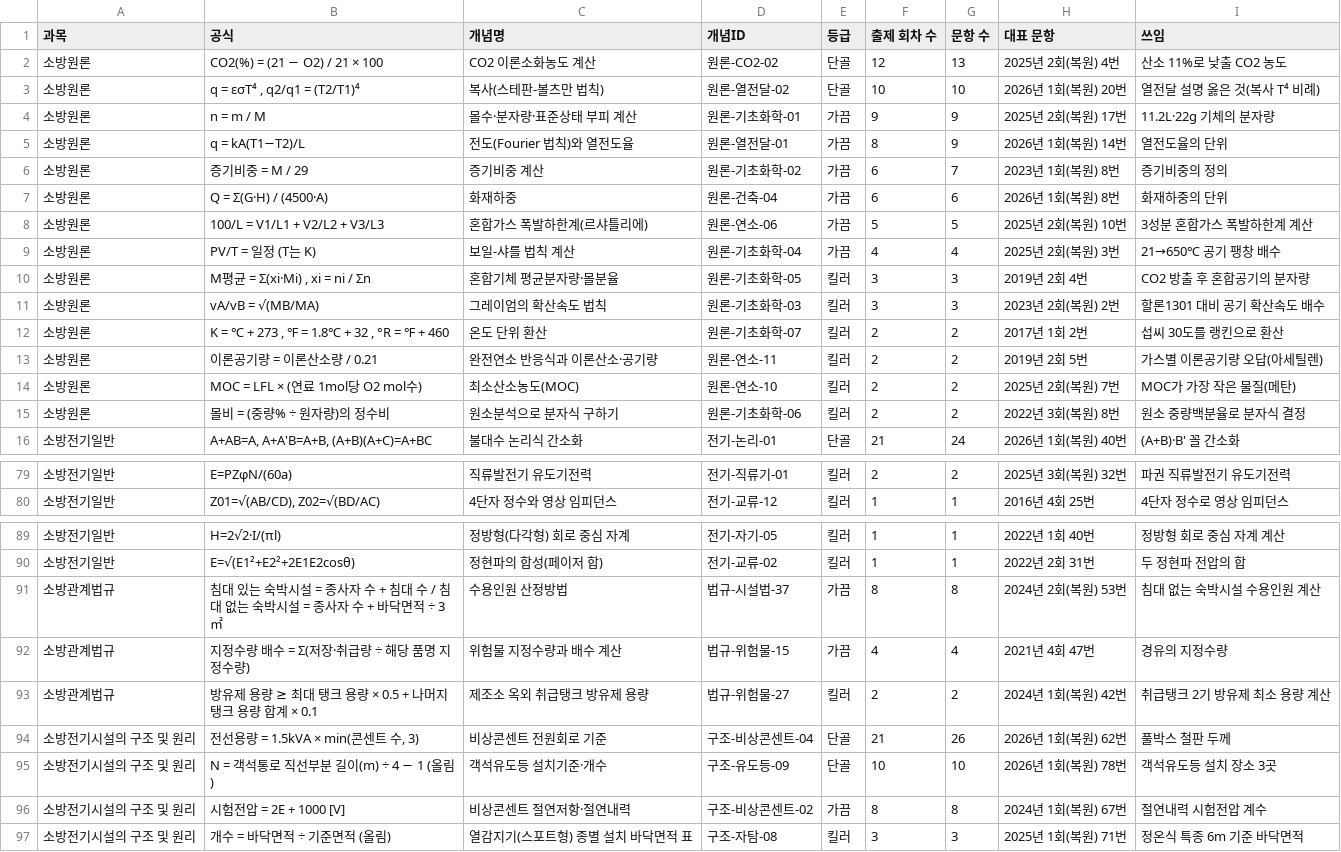
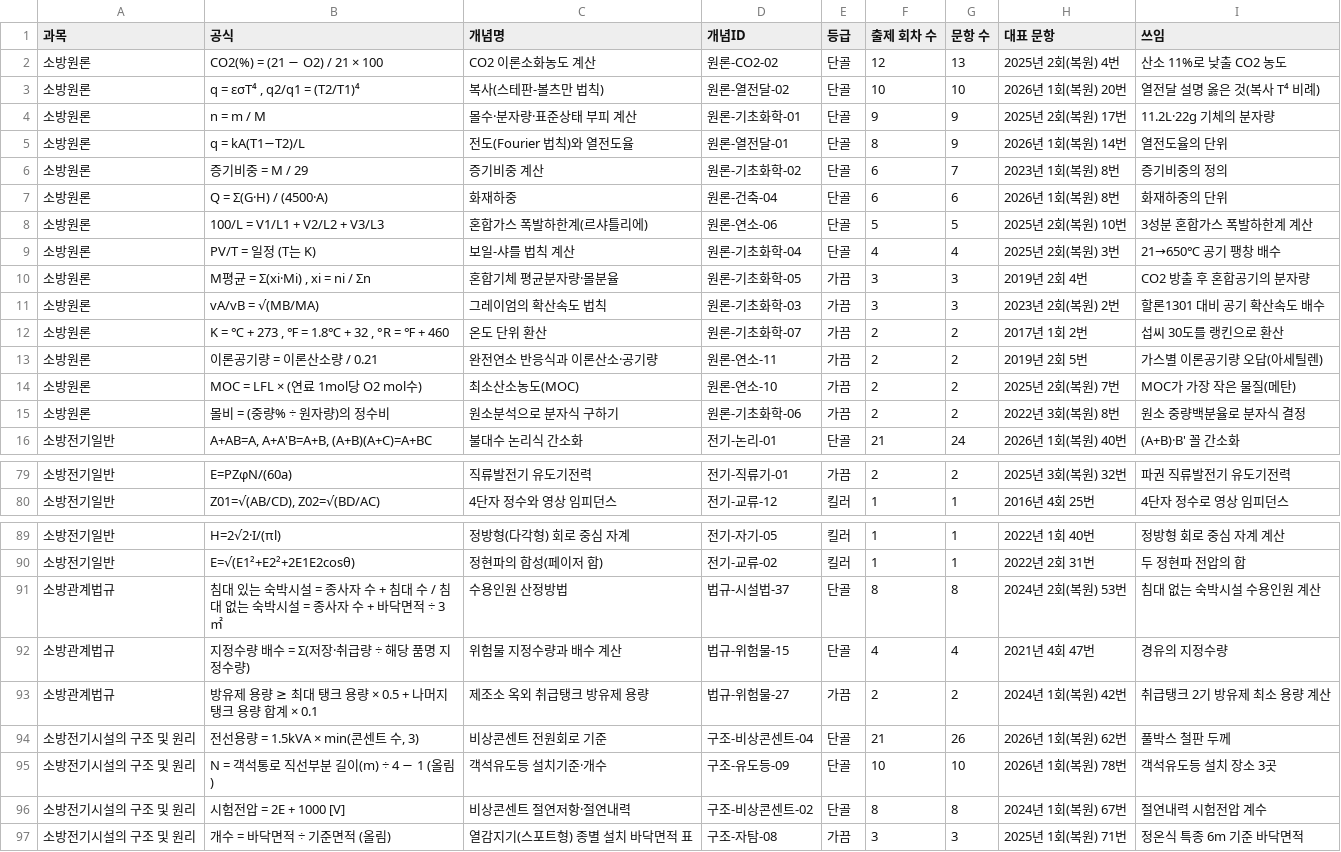
Before and after one commit to aedws/TestOperator, a CSV file: output/4_공식모음.csv, drawn as a sheet; only a part is shown, gaps mark what is left out; the diff covers the shown part only.

```diff
--- a/output/4_공식모음.csv
+++ b/output/4_공식모음.csv
@@ -3,14 +3,14 @@
 소방원론,"q = εσT⁴ , q2/q1 = (T2/T1)⁴",복사(스테판-볼츠만 법칙),원론-열전달-02,단골,10,10,2026년 1회(복원) 20번,열전달 설명 옳은 것(복사 T⁴ 비례)
-소방원론,n = m / M,몰수·분자량·표준상태 부피 계산,원론-기초화학-01,가끔,9,9,2025년 2회(복원) 17번,11.2L·22g 기체의 분자량
-소방원론,q = kA(T1−T2)/L,전도(Fourier 법칙)와 열전도율,원론-열전달-01,가끔,8,9,2026년 1회(복원) 14번,열전도율의 단위
-소방원론,증기비중 = M / 29,증기비중 계산,원론-기초화학-02,가끔,6,7,2023년 1회(복원) 8번,증기비중의 정의
-소방원론,Q = Σ(G·H) / (4500·A),화재하중,원론-건축-04,가끔,6,6,2026년 1회(복원) 8번,화재하중의 단위
-소방원론,100/L = V1/L1 + V2/L2 + V3/L3,혼합가스 폭발하한계(르샤틀리에),원론-연소-06,가끔,5,5,2025년 2회(복원) 10번,3성분 혼합가스 폭발하한계 계산
-소방원론,PV/T = 일정 (T는 K),보일-샤를 법칙 계산,원론-기초화학-04,가끔,4,4,2025년 2회(복원) 3번,21→650℃ 공기 팽창 배수
-소방원론,"M평균 = Σ(xi·Mi) , xi = ni / Σn",혼합기체 평균분자량·몰분율,원론-기초화학-05,킬러,3,3,2019년 2회 4번,CO2 방출 후 혼합공기의 분자량
-소방원론,vA/vB = √(MB/MA),그레이엄의 확산속도 법칙,원론-기초화학-03,킬러,3,3,2023년 2회(복원) 2번,할론1301 대비 공기 확산속도 배수
-소방원론,"K = ℃ + 273 , ℉ = 1.8℃ + 32 , °R = ℉ + 460",온도 단위 환산,원론-기초화학-07,킬러,2,2,2017년 1회 2번,섭씨 30도를 랭킨으로 환산
-소방원론,이론공기량 = 이론산소량 / 0.21,완전연소 반응식과 이론산소·공기량,원론-연소-11,킬러,2,2,2019년 2회 5번,가스별 이론공기량 오답(아세틸렌)
-소방원론,MOC = LFL × (연료 1mol당 O2 mol수),최소산소농도(MOC),원론-연소-10,킬러,2,2,2025년 2회(복원) 7번,MOC가 가장 작은 물질(메탄)
-소방원론,몰비 = (중량% ÷ 원자량)의 정수비,원소분석으로 분자식 구하기,원론-기초화학-06,킬러,2,2,2022년 3회(복원) 8번,원소 중량백분율로 분자식 결정
+소방원론,n = m / M,몰수·분자량·표준상태 부피 계산,원론-기초화학-01,단골,9,9,2025년 2회(복원) 17번,11.2L·22g 기체의 분자량
+소방원론,q = kA(T1−T2)/L,전도(Fourier 법칙)와 열전도율,원론-열전달-01,단골,8,9,2026년 1회(복원) 14번,열전도율의 단위
+소방원론,증기비중 = M / 29,증기비중 계산,원론-기초화학-02,단골,6,7,2023년 1회(복원) 8번,증기비중의 정의
+소방원론,Q = Σ(G·H) / (4500·A),화재하중,원론-건축-04,단골,6,6,2026년 1회(복원) 8번,화재하중의 단위
+소방원론,100/L = V1/L1 + V2/L2 + V3/L3,혼합가스 폭발하한계(르샤틀리에),원론-연소-06,단골,5,5,2025년 2회(복원) 10번,3성분 혼합가스 폭발하한계 계산
+소방원론,PV/T = 일정 (T는 K),보일-샤를 법칙 계산,원론-기초화학-04,단골,4,4,2025년 2회(복원) 3번,21→650℃ 공기 팽창 배수
+소방원론,"M평균 = Σ(xi·Mi) , xi = ni / Σn",혼합기체 평균분자량·몰분율,원론-기초화학-05,가끔,3,3,2019년 2회 4번,CO2 방출 후 혼합공기의 분자량
+소방원론,vA/vB = √(MB/MA),그레이엄의 확산속도 법칙,원론-기초화학-03,가끔,3,3,2023년 2회(복원) 2번,할론1301 대비 공기 확산속도 배수
+소방원론,"K = ℃ + 273 , ℉ = 1.8℃ + 32 , °R = ℉ + 460",온도 단위 환산,원론-기초화학-07,가끔,2,2,2017년 1회 2번,섭씨 30도를 랭킨으로 환산
+소방원론,이론공기량 = 이론산소량 / 0.21,완전연소 반응식과 이론산소·공기량,원론-연소-11,가끔,2,2,2019년 2회 5번,가스별 이론공기량 오답(아세틸렌)
+소방원론,MOC = LFL × (연료 1mol당 O2 mol수),최소산소농도(MOC),원론-연소-10,가끔,2,2,2025년 2회(복원) 7번,MOC가 가장 작은 물질(메탄)
+소방원론,몰비 = (중량% ÷ 원자량)의 정수비,원소분석으로 분자식 구하기,원론-기초화학-06,가끔,2,2,2022년 3회(복원) 8번,원소 중량백분율로 분자식 결정
 소방전기일반,"A+AB=A, A+A'B=A+B, (A+B)(A+C)=A+BC",불대수 논리식 간소화,전기-논리-01,단골,21,24,2026년 1회(복원) 40번,(A+B)·B' 꼴 간소화
@@ -79,2 +79,2 @@
-소방전기일반,E=PZφN/(60a),직류발전기 유도기전력,전기-직류기-01,킬러,2,2,2025년 3회(복원) 32번,파권 직류발전기 유도기전력
+소방전기일반,E=PZφN/(60a),직류발전기 유도기전력,전기-직류기-01,가끔,2,2,2025년 3회(복원) 32번,파권 직류발전기 유도기전력
 소방전기일반,"Z01=√(AB/CD), Z02=√(BD/AC)",4단자 정수와 영상 임피던스,전기-교류-12,킬러,1,1,2016년 4회 25번,4단자 정수로 영상 임피던스
@@ -90,8 +90,8 @@
 소방전기일반,E=√(E1²+E2²+2E1E2cosθ),정현파의 합성(페이저 합),전기-교류-02,킬러,1,1,2022년 2회 31번,두 정현파 전압의 합
-소방관계법규,침대 있는 숙박시설 = 종사자 수 + 침대 수 / 침대 없는 숙박시설 = 종사자 수 + 바닥면적 ÷ 3㎡,수용인원 산정방법,법규-시설법-37,가끔,8,8,2024년 2회(복원) 53번,침대 없는 숙박시설 수용인원 계산
-소방관계법규,지정수량 배수 = Σ(저장·취급량 ÷ 해당 품명 지정수량),위험물 지정수량과 배수 계산,법규-위험물-15,가끔,4,4,2021년 4회 47번,경유의 지정수량
-소방관계법규,방유제 용량 ≥ 최대 탱크 용량 × 0.5 + 나머지 탱크 용량 합계 × 0.1,제조소 옥외 취급탱크 방유제 용량,법규-위험물-27,킬러,2,2,2024년 1회(복원) 42번,취급탱크 2기 방유제 최소 용량 계산
+소방관계법규,침대 있는 숙박시설 = 종사자 수 + 침대 수 / 침대 없는 숙박시설 = 종사자 수 + 바닥면적 ÷ 3㎡,수용인원 산정방법,법규-시설법-37,단골,8,8,2024년 2회(복원) 53번,침대 없는 숙박시설 수용인원 계산
+소방관계법규,지정수량 배수 = Σ(저장·취급량 ÷ 해당 품명 지정수량),위험물 지정수량과 배수 계산,법규-위험물-15,단골,4,4,2021년 4회 47번,경유의 지정수량
+소방관계법규,방유제 용량 ≥ 최대 탱크 용량 × 0.5 + 나머지 탱크 용량 합계 × 0.1,제조소 옥외 취급탱크 방유제 용량,법규-위험물-27,가끔,2,2,2024년 1회(복원) 42번,취급탱크 2기 방유제 최소 용량 계산
 소방전기시설의 구조 및 원리,"전선용량 = 1.5kVA × min(콘센트 수, 3)",비상콘센트 전원회로 기준,구조-비상콘센트-04,단골,21,26,2026년 1회(복원) 62번,풀박스 철판 두께
 소방전기시설의 구조 및 원리,N = 객석통로 직선부분 길이(m) ÷ 4 − 1 (올림),객석유도등 설치기준·개수,구조-유도등-09,단골,10,10,2026년 1회(복원) 78번,객석유도등 설치 장소 3곳
-소방전기시설의 구조 및 원리,시험전압 = 2E + 1000 [V],비상콘센트 절연저항·절연내력,구조-비상콘센트-02,가끔,8,8,2024년 1회(복원) 67번,절연내력 시험전압 계수
-소방전기시설의 구조 및 원리,개수 = 바닥면적 ÷ 기준면적 (올림),열감지기(스포트형) 종별 설치 바닥면적 표,구조-자탐-08,킬러,3,3,2025년 1회(복원) 71번,정온식 특종 6m 기준 바닥면적
+소방전기시설의 구조 및 원리,시험전압 = 2E + 1000 [V],비상콘센트 절연저항·절연내력,구조-비상콘센트-02,단골,8,8,2024년 1회(복원) 67번,절연내력 시험전압 계수
+소방전기시설의 구조 및 원리,개수 = 바닥면적 ÷ 기준면적 (올림),열감지기(스포트형) 종별 설치 바닥면적 표,구조-자탐-08,가끔,3,3,2025년 1회(복원) 71번,정온식 특종 6m 기준 바닥면적
```
Also changed, not shown: 54 edited cells elsewhere in this file, output/2_개념빈도표.csv, 6 other files.
